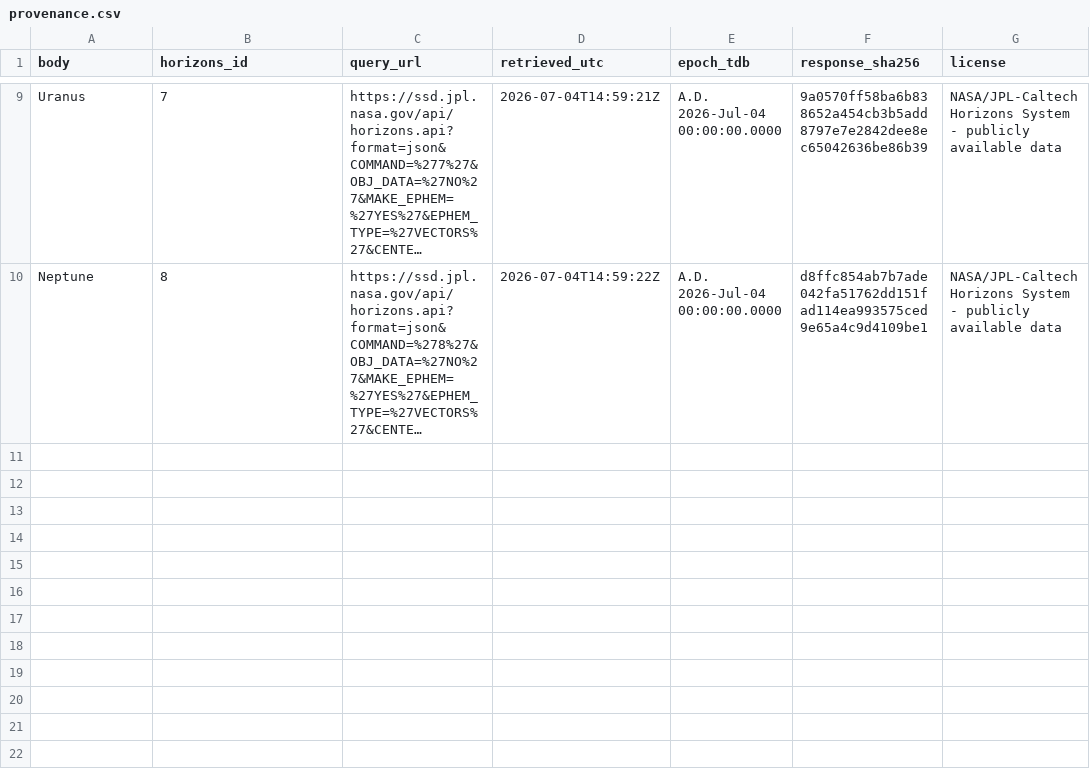
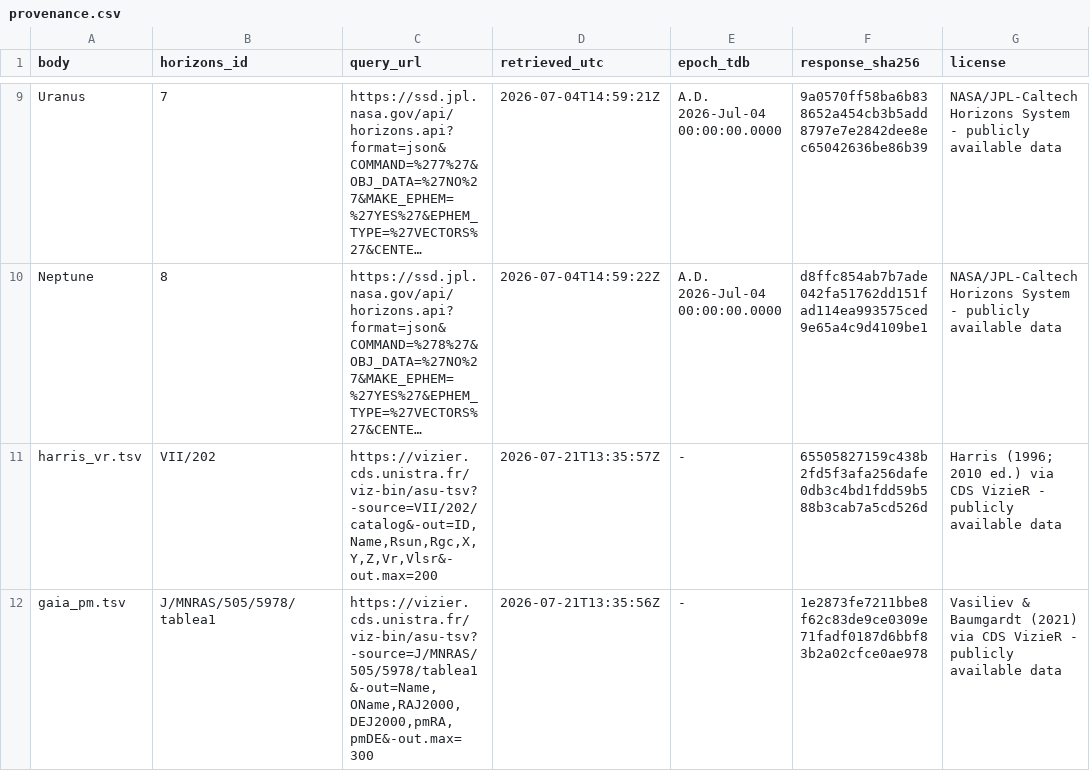
Before and after one commit to shahamby/fabric-of-space, a CSV file: data/provenance.csv, drawn as a sheet; only a part is shown, gaps mark what is left out; long unchanged cells end in …; the diff names each change by its address in the sheet, - before the commit and + after, or states it on an @@ line.

Commit message:
Doc: provenance rows, gaiaLab guesses correction, Sagittarius play receipt

```diff
--- a/data/provenance.csv
+++ b/data/provenance.csv
+row 11: harris_vr.tsv | VII/202 | https://vizier.cds.unistra.fr/viz-bin/asu-tsv?-source=VII/202/catalog&-out=ID,Name,Rsun,Rgc,X,Y,Z,Vr,Vlsr&-out.max=200 | 2026-07-21T13:35:57Z | - | 65505827159c438b2fd5f3afa256dafe0db3c4bd1fdd59b588b3cab7a5cd526d | Harris (1996; 2010 ed.) via CDS VizieR - publicly available data
+row 12: gaia_pm.tsv | J/MNRAS/505/5978/tablea1 | https://vizier.cds.unistra.fr/viz-bin/asu-tsv?-source=J/MNRAS/505/5978/tablea1&-out=Name,OName,RAJ2000,DEJ2000,pmRA,pmDE&-out.max=300 | 2026-07-21T13:35:56Z | - | 1e2873fe7211bbe8f62c83de9ce0309e71fadf0187d6bbf83b2a02cfce0ae978 | Vasiliev & Baumgardt (2021) via CDS VizieR - publicly available data
```
Also changed, not shown: 2 other files.
